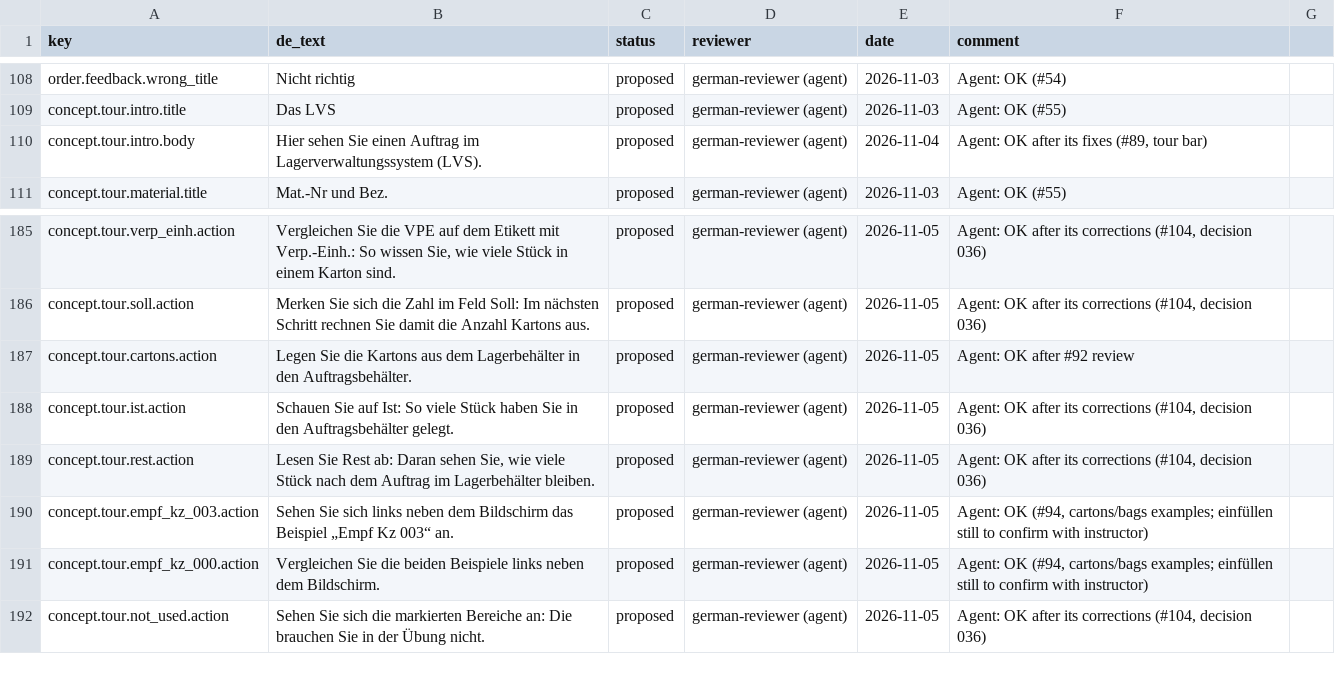
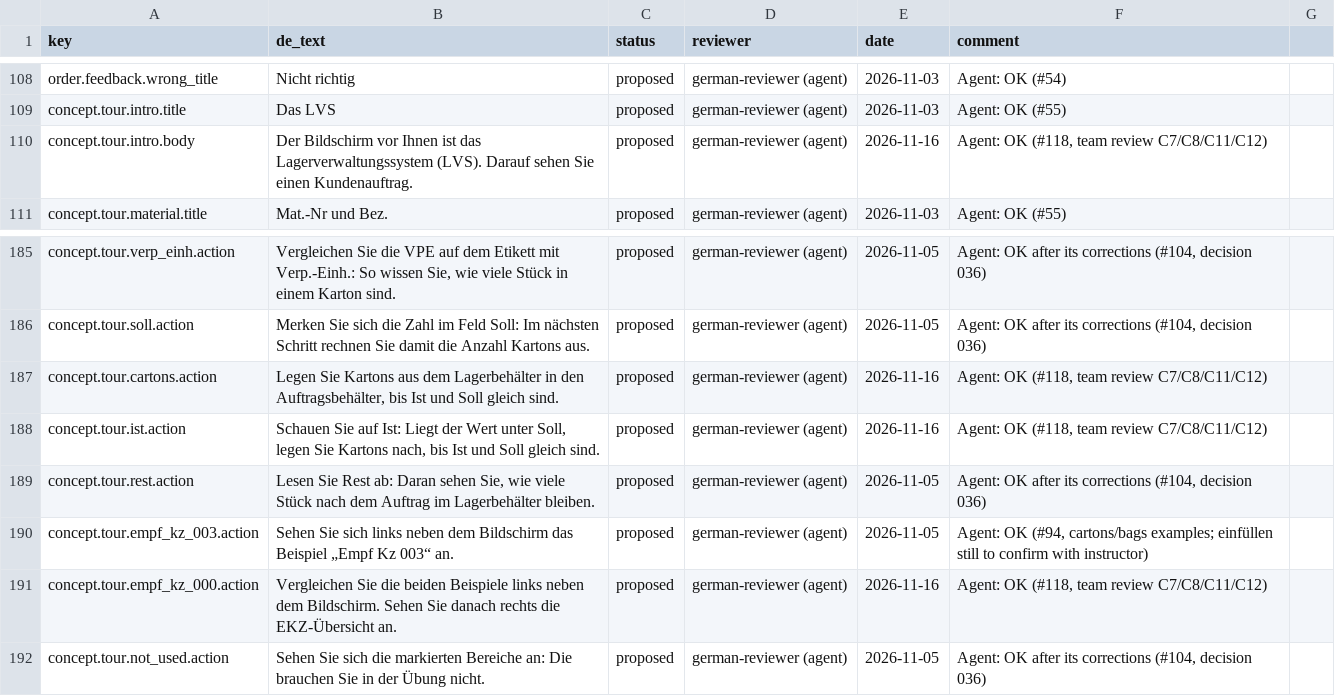
Before and after one commit to ttquynhdo/xrpick-v2, a CSV file: docs/i18n/review-status.csv, drawn as a sheet; only a part is shown, gaps mark what is left out.

```diff
--- a/docs/i18n/review-status.csv
+++ b/docs/i18n/review-status.csv
@@ -114,3 +114,3 @@ order.feedback.wrong_title,Nicht richtig,proposed,german-reviewer (agent),2026-1
 concept.tour.intro.title,Das LVS,proposed,german-reviewer (agent),2026-11-03,Agent: OK (#55)
-concept.tour.intro.body,Hier sehen Sie einen Auftrag im Lagerverwaltungssystem (LVS).,proposed,german-reviewer (agent),2026-11-04,"Agent: OK after its fixes (#89, tour bar)"
+concept.tour.intro.body,Der Bildschirm vor Ihnen ist das Lagerverwaltungssystem (LVS). Darauf sehen Sie einen Kundenauftrag.,proposed,german-reviewer (agent),2026-11-16,"Agent: OK (#118, team review C7/C8/C11/C12)"
 concept.tour.material.title,Mat.-Nr und Bez.,proposed,german-reviewer (agent),2026-11-03,Agent: OK (#55)
@@ -191,7 +191,7 @@ concept.tour.verp_einh.action,"Vergleichen Sie die VPE auf dem Etikett mit Verp.
 concept.tour.soll.action,Merken Sie sich die Zahl im Feld Soll: Im nächsten Schritt rechnen Sie damit die Anzahl Kartons aus.,proposed,german-reviewer (agent),2026-11-05,"Agent: OK after its corrections (#104, decision 036)"
-concept.tour.cartons.action,Legen Sie die Kartons aus dem Lagerbehälter in den Auftragsbehälter.,proposed,german-reviewer (agent),2026-11-05,Agent: OK after #92 review
-concept.tour.ist.action,Schauen Sie auf Ist: So viele Stück haben Sie in den Auftragsbehälter gelegt.,proposed,german-reviewer (agent),2026-11-05,"Agent: OK after its corrections (#104, decision 036)"
+concept.tour.cartons.action,"Legen Sie Kartons aus dem Lagerbehälter in den Auftragsbehälter, bis Ist und Soll gleich sind.",proposed,german-reviewer (agent),2026-11-16,"Agent: OK (#118, team review C7/C8/C11/C12)"
+concept.tour.ist.action,"Schauen Sie auf Ist: Liegt der Wert unter Soll, legen Sie Kartons nach, bis Ist und Soll gleich sind.",proposed,german-reviewer (agent),2026-11-16,"Agent: OK (#118, team review C7/C8/C11/C12)"
 concept.tour.rest.action,"Lesen Sie Rest ab: Daran sehen Sie, wie viele Stück nach dem Auftrag im Lagerbehälter bleiben.",proposed,german-reviewer (agent),2026-11-05,"Agent: OK after its corrections (#104, decision 036)"
 concept.tour.empf_kz_003.action,Sehen Sie sich links neben dem Bildschirm das Beispiel „Empf Kz 003“ an.,proposed,german-reviewer (agent),2026-11-05,"Agent: OK (#94, cartons/bags examples; einfüllen still to confirm with instructor)"
-concept.tour.empf_kz_000.action,Vergleichen Sie die beiden Beispiele links neben dem Bildschirm.,proposed,german-reviewer (agent),2026-11-05,"Agent: OK (#94, cartons/bags examples; einfüllen still to confirm with instructor)"
+concept.tour.empf_kz_000.action,Vergleichen Sie die beiden Beispiele links neben dem Bildschirm. Sehen Sie danach rechts die EKZ-Übersicht an.,proposed,german-reviewer (agent),2026-11-16,"Agent: OK (#118, team review C7/C8/C11/C12)"
 concept.tour.not_used.action,Sehen Sie sich die markierten Bereiche an: Die brauchen Sie in der Übung nicht.,proposed,german-reviewer (agent),2026-11-05,"Agent: OK after its corrections (#104, decision 036)"
```
Also changed, not shown: docs/i18n/glossary.csv, docs/i18n/strings-todo.csv, 9 other files.
